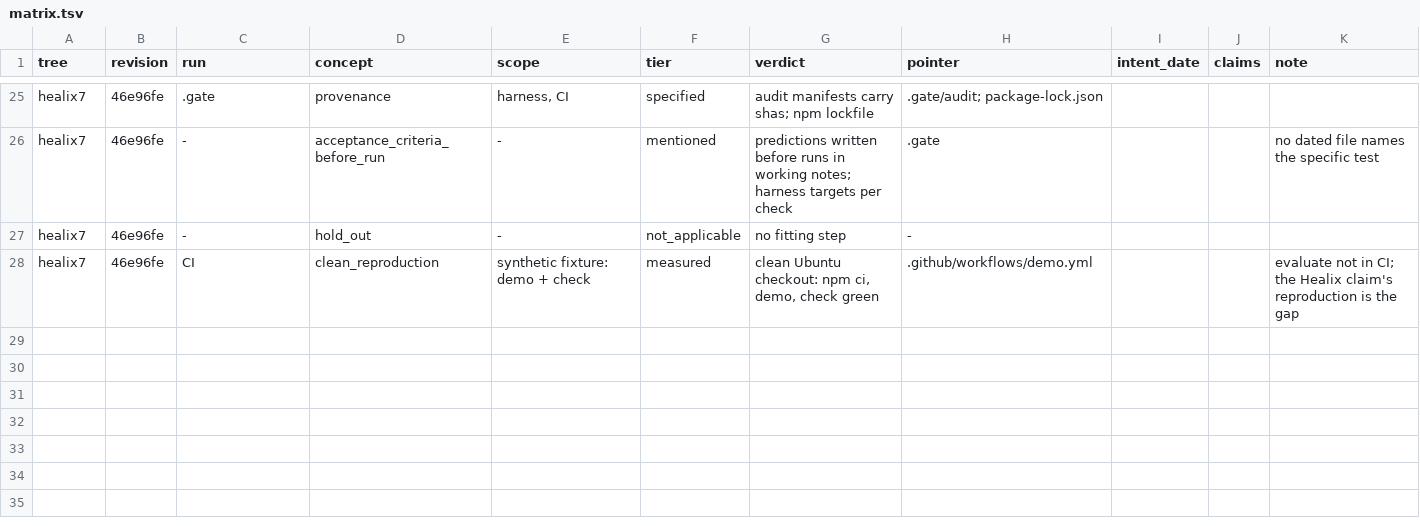
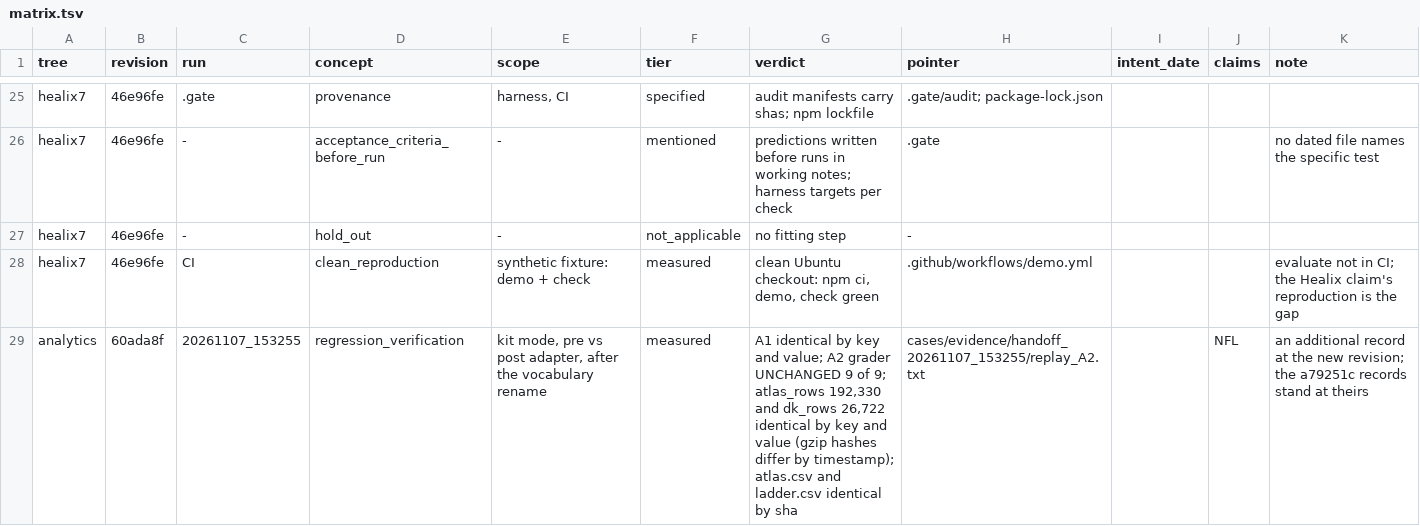
Before and after one commit to CCCatri/analytics, a TSV file: matrix.tsv, drawn as a sheet; only a part is shown, gaps mark what is left out; the diff covers the shown part only.

```diff
--- a/matrix.tsv
+++ b/matrix.tsv
@@ -28 +28,2 @@ healix7	46e96fe	-	hold_out	-	not_applicable	no fitting step	-
 healix7	46e96fe	CI	clean_reproduction	synthetic fixture: demo + check	measured	clean Ubuntu checkout: npm ci, demo, check green	.github/workflows/demo.yml			evaluate not in CI; the Healix claim's reproduction is the gap
+analytics	60ada8f	20261107_153255	regression_verification	kit mode, pre vs post adapter, after the vocabulary rename	measured	A1 identical by key and value; A2 grader UNCHANGED 9 of 9; atlas_rows 192,330 and dk_rows 26,722 identical by key and value (gzip hashes differ by timestamp); atlas.csv and ladder.csv identical by sha	cases/evidence/handoff_20261107_153255/replay_A2.txt		NFL	an additional record at the new revision; the a79251c records stand at theirs
```
Also changed, not shown: 1 added row and 1 edited cell elsewhere in this file.
